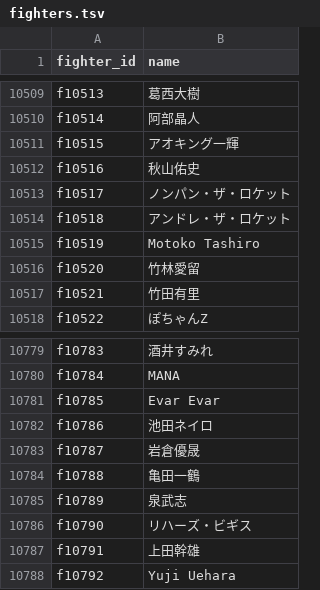
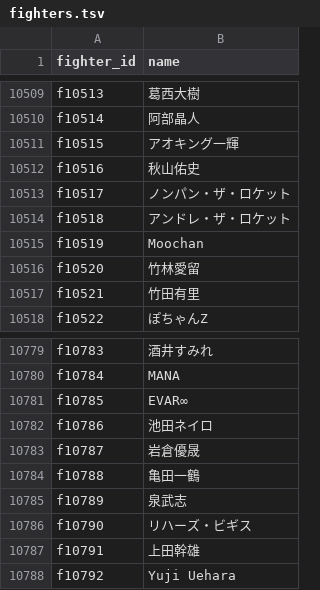
Before and after one commit to japan-mma-record/japan-mma-record.github.io, a TSV file: data/core/fighters.tsv, drawn as a sheet; only a part is shown, gaps mark what is left out; the diff covers the shown part only.

```diff
--- a/data/core/fighters.tsv
+++ b/data/core/fighters.tsv
@@ -10514,3 +10514,3 @@ f10517	ノンパン・ザ・ロケット
 f10518	アンドレ・ザ・ロケット
-f10519	Motoko Tashiro
+f10519	Moochan
 f10520	竹林愛留
@@ -10780,3 +10780,3 @@ f10783	酒井すみれ
 f10784	MANA
-f10785	Evar Evar
+f10785	EVAR∞
 f10786	池田ネイロ
```
Also changed, not shown: 5 edited cells elsewhere in this file, data/promotions.tsv, 2 other files.
